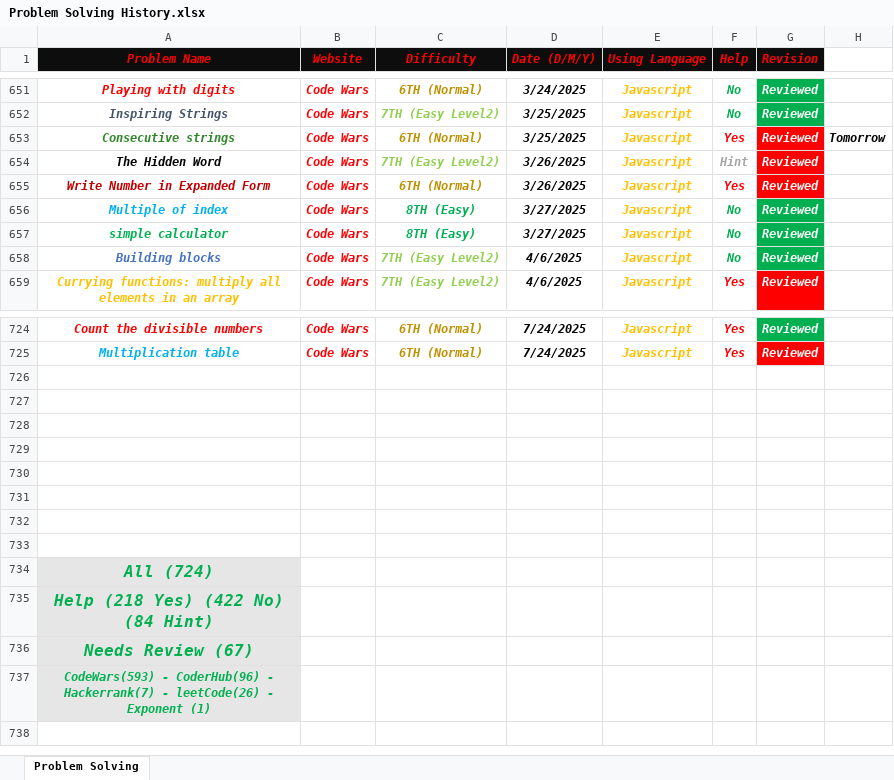
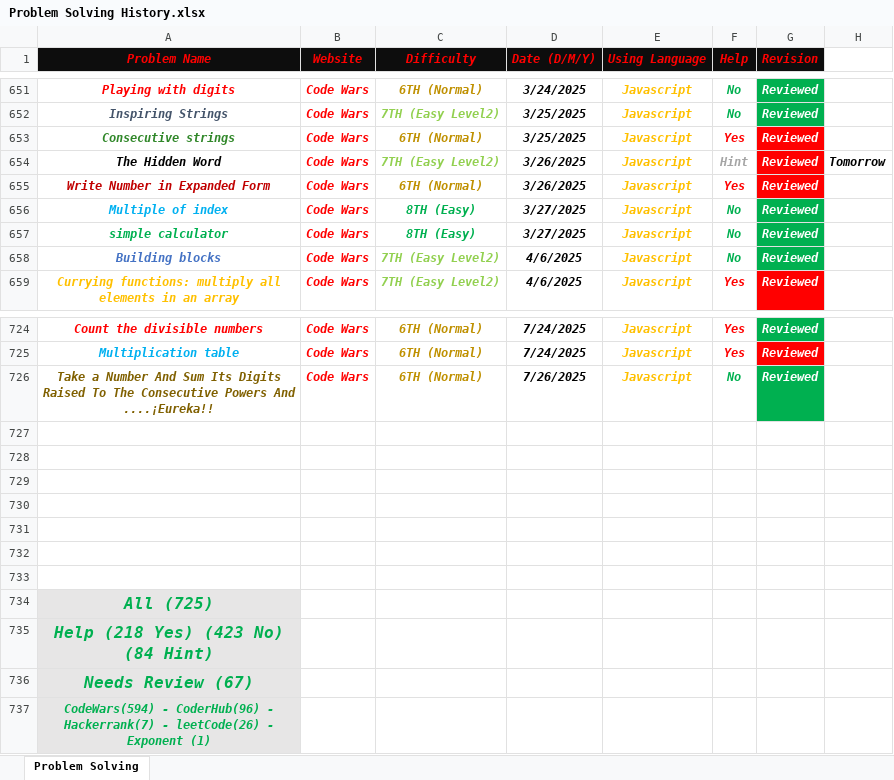
Before and after one commit to Marawan-Saqr/Problem-Solving, an Excel workbook: Problem Solving History.xlsx, sheet Problem Solving, drawn as a sheet; only a part is shown, gaps mark what is left out; values as stored, in another font and other column widths than the file's, no borders; removed rows and columns are numbered as before the commit, all else as after; the diff names each change by its address in the sheet, - before the commit and + after, or states it on an @@ line.

```diff
--- a/Problem Solving History.xlsx (sheet Problem Solving)
+++ b/Problem Solving History.xlsx (sheet Problem Solving)
-H653: Tomorrow
+H653: (empty)
-H654: (empty)
+H654: Tomorrow
+row 726: Take a Number And Sum Its Digits Raised To The Consecutive Powers And ....¡Eureka!! | Code Wars | 6TH (Normal) | 7/26/2025 | Javascript | No | Reviewed
-row 733: (empty)
-A734 (Problem Name): All (724)
+A734 (Problem Name): All (725)
-A735 (Problem Name): Help (218 Yes) (422 No) (84 Hint)
+A735 (Problem Name): Help (218 Yes) (423 No) (84 Hint)
-A737 (Problem Name): CodeWars(593) - CoderHub(96)…
+A737 (Problem Name): CodeWars(594) - CoderHub(96)…
```
Also changed, not shown: 4 other files.
